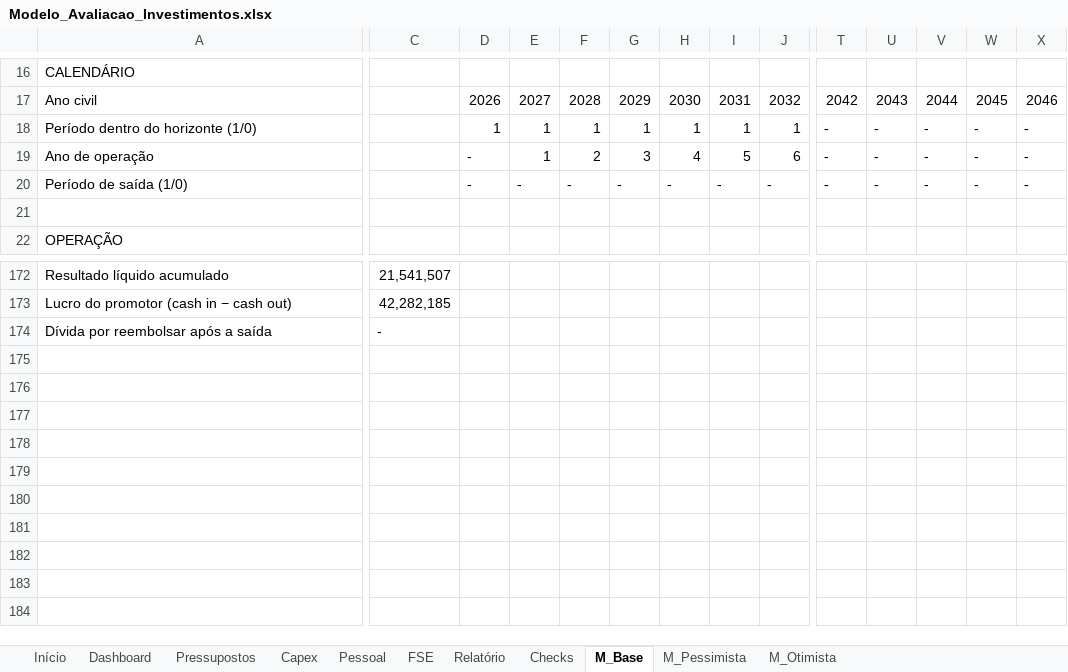
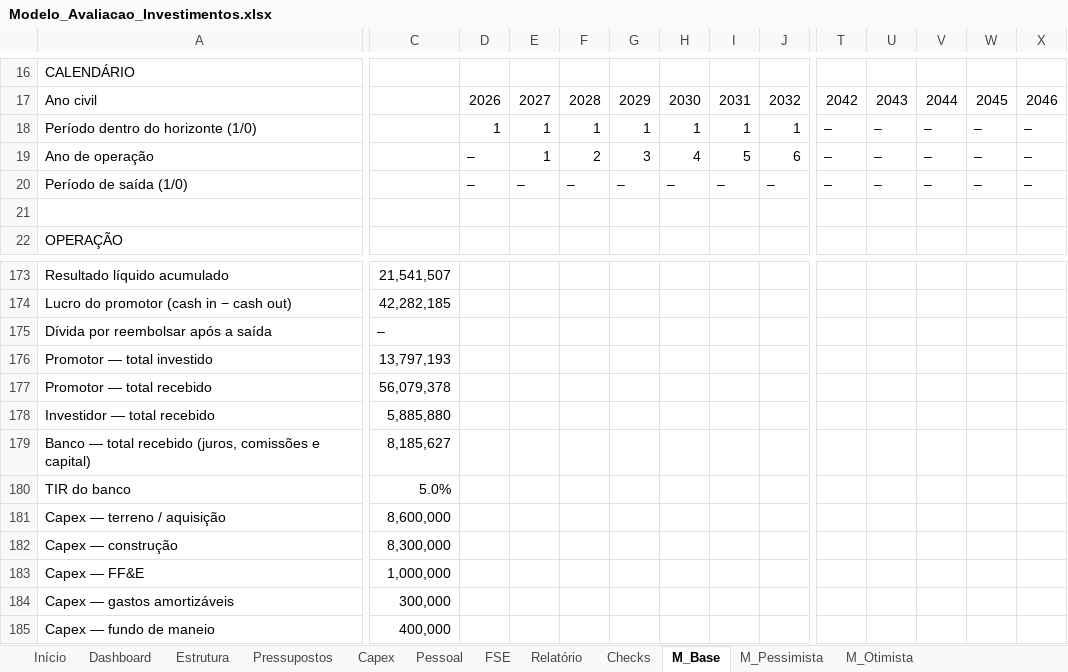
Before and after one commit to Budahtree/Trabalho, an Excel workbook: Modelo_Avaliacao_Investimentos.xlsx, sheet M_Base, drawn as a sheet; only a part is shown, gaps mark what is left out; values as stored, in another font and other column widths than the file's, no cell formats; addresses are those after the commit; rows hold the shown columns only; the diff covers the shown part only; the diff names each change by its address in the sheet, - before the commit and + after, or states it on an @@ line.

```diff
--- a/Modelo_Avaliacao_Investimentos.xlsx (sheet M_Base)
+++ b/Modelo_Avaliacao_Investimentos.xlsx (sheet M_Base)
+sheet tab: Estrutura
-T18:T20: -
+T18:T20: –
-U18:U20: -
+U18:U20: –
-V18:V20: -
+V18:V20: –
-W18:W20: -
+W18:W20: –
-X18:X20: -
+X18:X20: –
-D19:D20: -
+D19:D20: –
-E20: -
+E20: –
-F20: -
+F20: –
-G20: -
+G20: –
-H20: -
+H20: –
-I20: -
+I20: –
-J20: -
+J20: –
-C175: -
+C175: –
+row 176: Promotor — total investido | 13,797,193
+row 177: Promotor — total recebido | 56,079,378
+row 178: Investidor — total recebido | 5,885,880
+row 179: Banco — total recebido (juros, comissões e capital) | 8,185,627
+row 180: TIR do banco | 5.0%
+row 181: Capex — terreno / aquisição | 8,600,000
+row 182: Capex — construção | 8,300,000
+row 183: Capex — FF&E | 1,000,000
+row 184: Capex — gastos amortizáveis | 300,000
+row 185: Capex — fundo de maneio | 400,000
```
Also changed, not shown: 1 added row and 1163 edited cells elsewhere in this sheet, sheet Relatório, sheet M_Otimista, sheet M_Pessimista, sheet Dashboard, sheet Pessoal, sheet Capex, 4 more sheets, cell formats, formulas that keep their value, charts or pictures, 2 other files.
